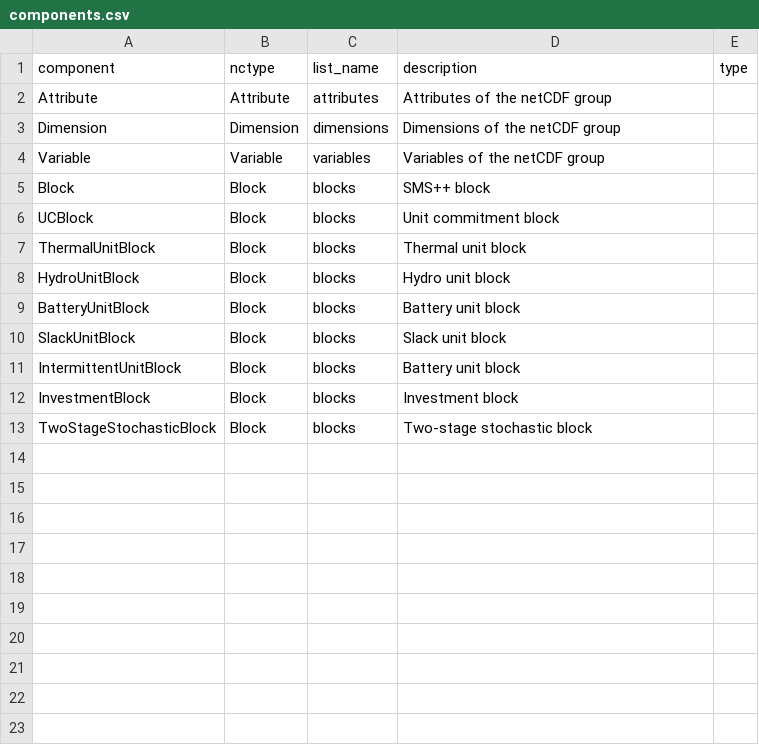
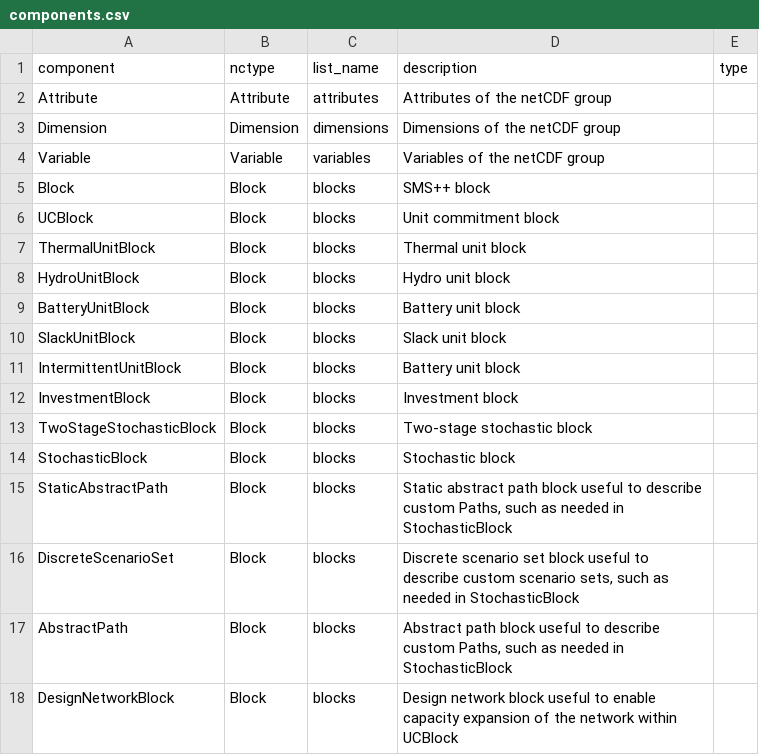
Before and after one commit to SPSUnipi/pySMSpp, a CSV file: pysmspp/data/components.csv, drawn as a sheet; the diff names each change by its address in the sheet, - before the commit and + after, or states it on an @@ line.

Commit message:
Increase supported blocks in n.add

```diff
--- a/pysmspp/data/components.csv
+++ b/pysmspp/data/components.csv
+row 14: StochasticBlock | Block | blocks | Stochastic block
+row 15: StaticAbstractPath | Block | blocks | Static abstract path block useful to describe custom Paths, such as needed in StochasticBlock
+row 16: DiscreteScenarioSet | Block | blocks | Discrete scenario set block useful to describe custom scenario sets, such as needed in StochasticBlock
+row 17: AbstractPath | Block | blocks | Abstract path block useful to describe custom Paths, such as needed in StochasticBlock
+row 18: DesignNetworkBlock | Block | blocks | Design network block useful to enable capacity expansion of the network within UCBlock
```
